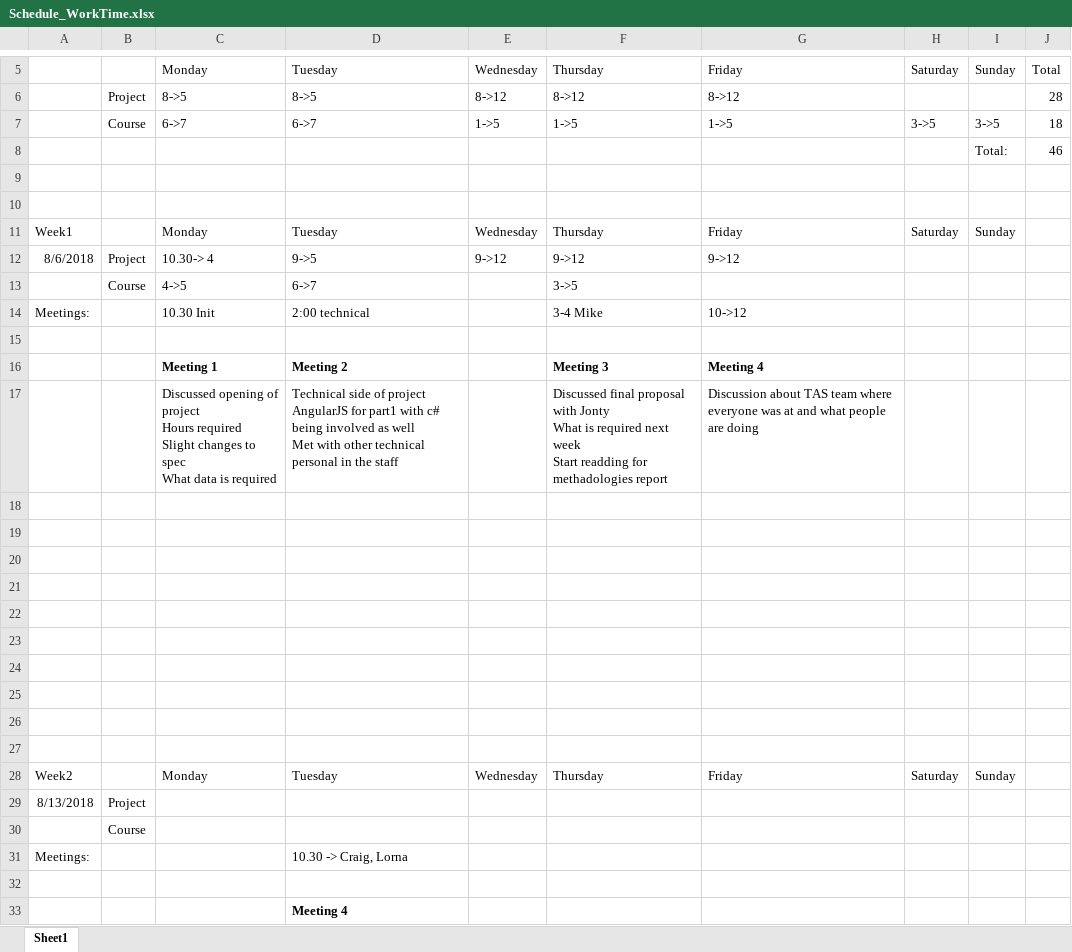
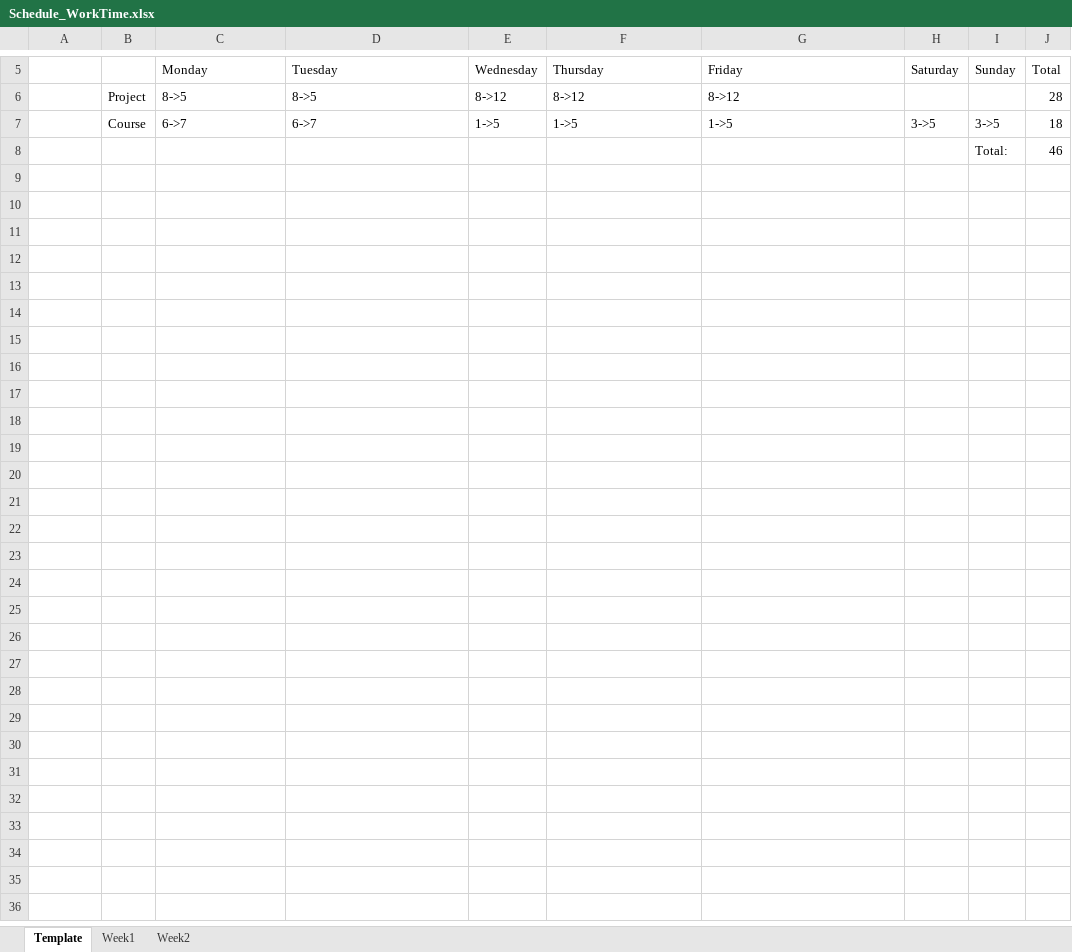
Before and after one commit to AlexTrumic/Project_GIATA, an Excel workbook: Schedule_WorkTime.xlsx, sheet Template, drawn as a sheet; only a part is shown, gaps mark what is left out; values as stored, in another font and other column widths than the file's, no borders; ↵ is a line break in a cell; the diff names each change by its address in the sheet, - before the commit and + after, or states it on an @@ line.

```diff
--- a/Schedule_WorkTime.xlsx (sheet Template)
+++ b/Schedule_WorkTime.xlsx (sheet Template)
-sheet tab: Sheet1
+sheet tab: Template
+sheet tab: Week1
+sheet tab: Week2
-row 9: (empty)
-row 10: (empty)
-row 11: Week1 |  | Monday | Tuesday | Wednesday | Thursday | Friday | Saturday | Sunday
-row 12: 8/6/2018 | Project | 10.30-> 4 | 9->5 | 9->12 | 9->12 | 9->12
-row 13:  | Course | 4->5 | 6->7 |  | 3->5
-row 14: Meetings: |  | 10.30 Init | 2:00 technical |  | 3-4 Mike | 10->12
-row 15: (empty)
-row 16:  |  | Meeting 1 | Meeting 2 |  | Meeting 3 | Meeting 4
-row 17:  |  | Discussed opening of project ↵ Hours required ↵ Slight changes to spec ↵ What data is required | Technical side of project ↵ AngularJS for part1 with c# being involved as well ↵ Met with other technical personal in the staff |  | Discussed final proposal with Jonty ↵ What is required next week ↵ Start readding for methadologies report | Discussion about TAS team where everyone was at and what people are doing
-row 18: (empty)
-row 19: (empty)
-row 20: (empty)
-row 21: (empty)
-row 22: (empty)
-row 23: (empty)
-row 24: (empty)
-row 25: (empty)
-row 26: (empty)
-row 27: (empty)
-row 28: Week2 |  | Monday | Tuesday | Wednesday | Thursday | Friday | Saturday | Sunday
-row 29: 8/13/2018 | Project
-row 30:  | Course
-row 31: Meetings: |  |  | 10.30 -> Craig, Lorna
-row 32: (empty)
-row 33:  |  |  | Meeting 4
```
Also changed, not shown: Diary.xlsx, 1 other file.
